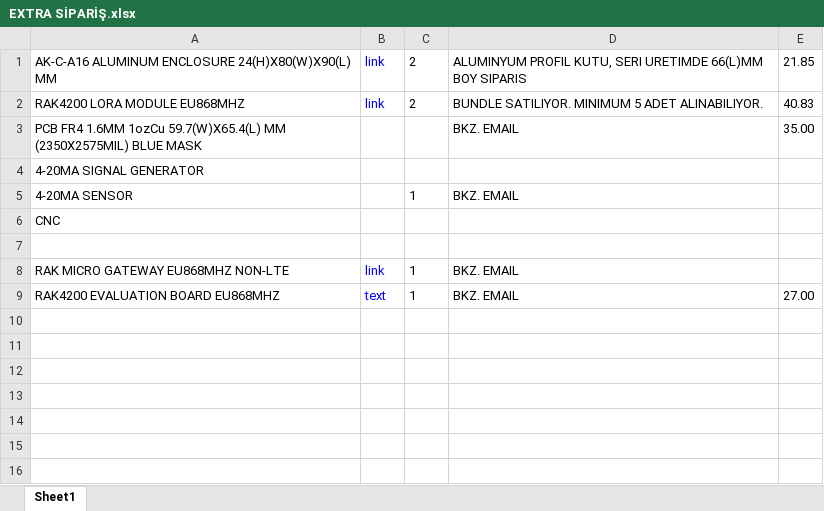
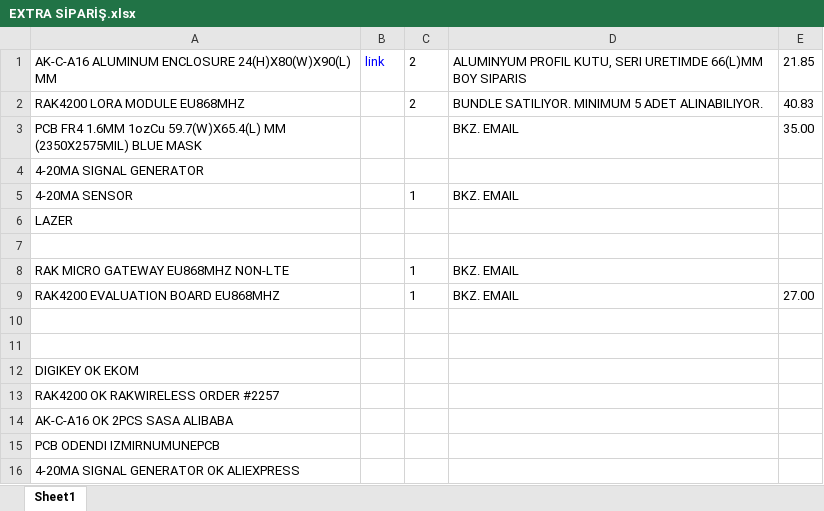
Before and after one commit to emitterpark/daq, an Excel workbook: EXTRA SİPARİŞ.xlsx, sheet Sheet1, drawn as a sheet; values as stored, in another font and other column widths than the file's, no borders; the diff names each change by its address in the sheet, - before the commit and + after, or states it on an @@ line.

```diff
--- a/EXTRA SİPARİŞ.xlsx (sheet Sheet1)
+++ b/EXTRA SİPARİŞ.xlsx (sheet Sheet1)
-B2: link
+B2: (empty)
-A6: CNC
+A6: LAZER
-B8: link
+B8: (empty)
-B9: text
+B9: (empty)
+row 10: (empty)
+row 11: (empty)
+row 12: DIGIKEY OK EKOM
+row 13: RAK4200 OK RAKWIRELESS ORDER #2257
+row 14: AK-C-A16 OK 2PCS SASA ALIBABA
+row 15: PCB ODENDI IZMIRNUMUNEPCB
+row 16: 4-20MA SIGNAL GENERATOR OK ALIEXPRESS
```
Also changed, not shown: DIGIKEY SİPARİŞ.xlsx, 29 other files.
